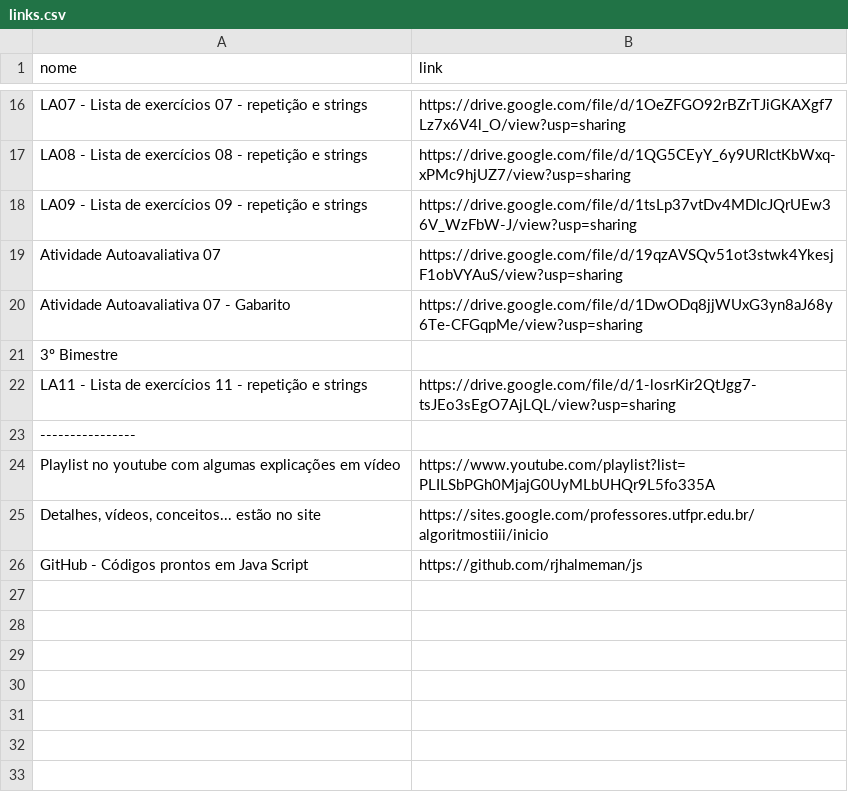
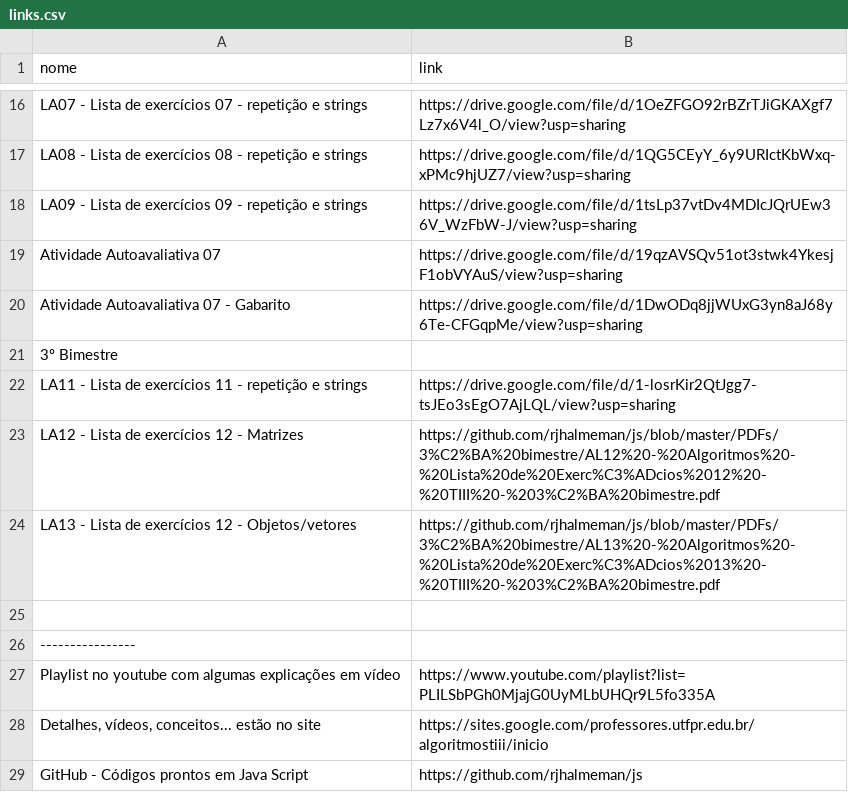
Before and after one commit to rjhalmeman/js, a CSV file: links.csv, drawn as a sheet; only a part is shown, gaps mark what is left out.

Commit message:
19/09/2024 - 05:15:19

```diff
--- a/links.csv
+++ b/links.csv
@@ -22,2 +22,5 @@ Atividade Autoavaliativa 07 - Gabarito;https://drive.google.com/file/d/1DwODq8jj
 LA11 - Lista de exercícios 11 - repetição e strings;https://drive.google.com/file/d/1-losrKir2QtJgg7-tsJEo3sEgO7AjLQL/view?usp=sharing
+LA12 - Lista de exercícios 12 - Matrizes;https://github.com/rjhalmeman/js/blob/master/PDFs/3%C2%BA%20bimestre/AL12%20-%20Algoritmos%20-%20Lista%20de%20Exerc%C3%ADcios%2012%20-%20TIII%20-%203%C2%BA%20bimestre.pdf
+LA13 - Lista de exercícios 12 - Objetos/vetores;https://github.com/rjhalmeman/js/blob/master/PDFs/3%C2%BA%20bimestre/AL13%20-%20Algoritmos%20-%20Lista%20de%20Exerc%C3%ADcios%2013%20-%20TIII%20-%203%C2%BA%20bimestre.pdf
+
 ----------------
```
